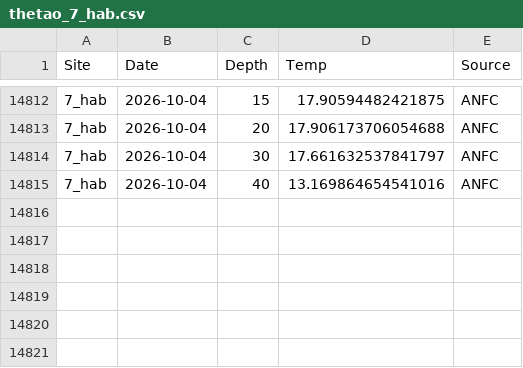
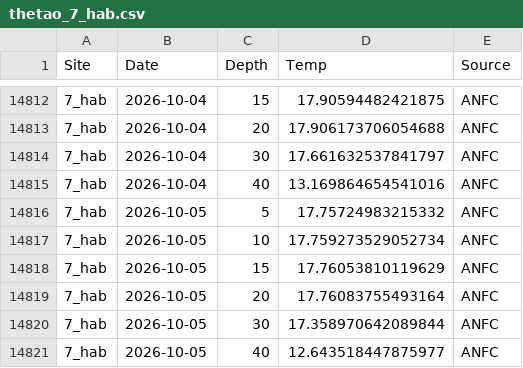
Before and after one commit to sharkbot952/temp_test2, a CSV file: data/cmem/thetao/thetao_7_hab.csv, drawn as a sheet; only a part is shown, gaps mark what is left out.

```diff
--- a/data/cmem/thetao/thetao_7_hab.csv
+++ b/data/cmem/thetao/thetao_7_hab.csv
@@ -14815 +14815,7 @@
 7_hab,2026-10-04,40,13.169864654541016,ANFC
+7_hab,2026-10-05,5,17.75724983215332,ANFC
+7_hab,2026-10-05,10,17.759273529052734,ANFC
+7_hab,2026-10-05,15,17.76053810119629,ANFC
+7_hab,2026-10-05,20,17.76083755493164,ANFC
+7_hab,2026-10-05,30,17.358970642089844,ANFC
+7_hab,2026-10-05,40,12.643518447875977,ANFC
```
Also changed, not shown: data/cmem/chl/chl_10_tom.csv, data/cmem/chl/chl_12_mas.csv, 13 other files.
